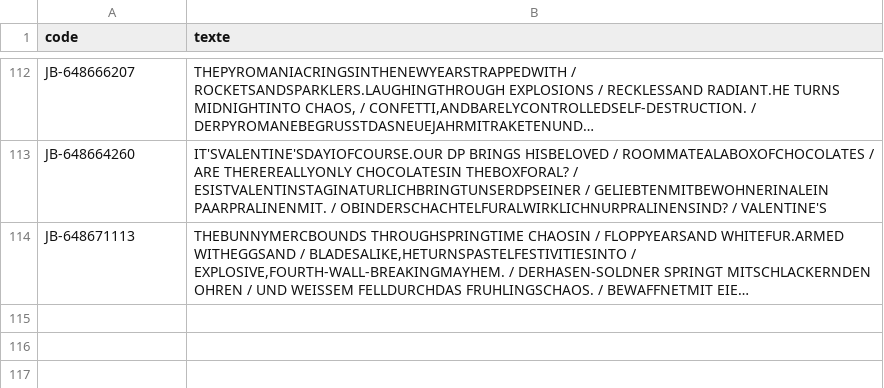
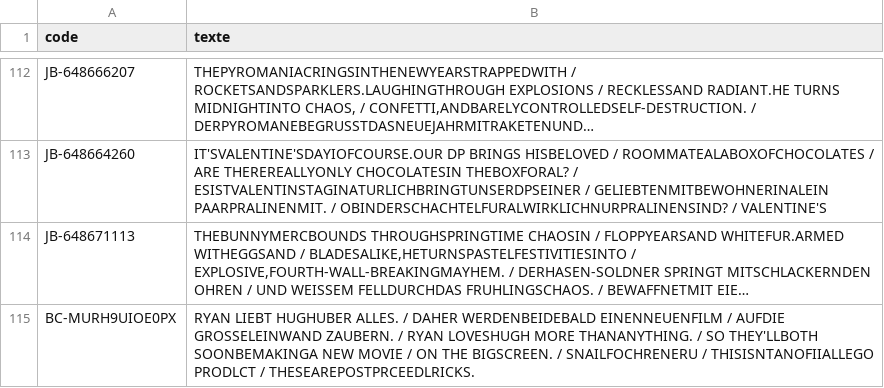
Before and after one commit to matd-prog/briquotheque, a TSV file: data/jb_versos.tsv, drawn as a sheet; only a part is shown, gaps mark what is left out; long unchanged cells end in …; the diff names each change by its address in the sheet, - before the commit and + after, or states it on an @@ line.

Commit message:
Base commune : 1 blister(s)

```diff
--- a/data/jb_versos.tsv
+++ b/data/jb_versos.tsv
+row 115: BC-MURH9UIOE0PX | RYAN LIEBT HUGHUBER ALLES. / DAHER WERDENBEIDEBALD EINENNEUENFILM / AUFDIE GROSSELEINWAND ZAUBERN. / RYAN LOVESHUGH MORE THANANYTHING. / SO THEY'LLBOTH SOONBEMAKINGA NEW MOVIE / ON THE BIGSCREEN. / SNAILFOCHRENERU / THISISNTANOFIIALLEGO PRODLCT / THESEAREPOSTPRCEEDLRICKS.
```
